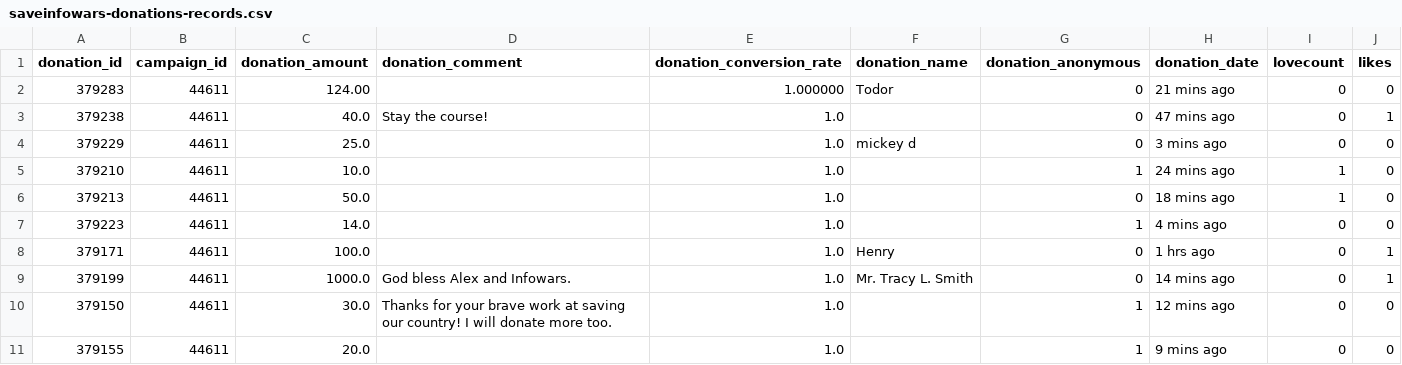
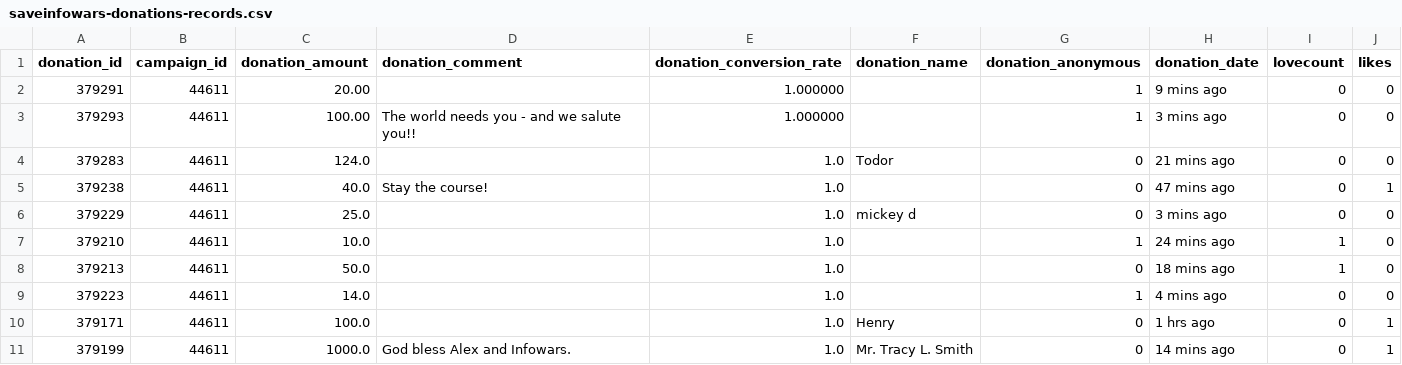
Before and after one commit to Egarok/SaveInfoWarsScraper, a CSV file: data/saveinfowars-donations-records.csv, drawn as a sheet; only a part is shown; the shorter side is filled out with more unchanged rows.

Commit message:
Latest data: Mon Nov 29 09:48:34 UTC 2021

```diff
--- a/data/saveinfowars-donations-records.csv
+++ b/data/saveinfowars-donations-records.csv
@@ -1,3 +1,5 @@
 donation_id,campaign_id,donation_amount,donation_comment,donation_conversion_rate,donation_name,donation_anonymous,donation_date,lovecount,likes
-379283,44611,124.00,,1.000000,Todor,0,21 mins ago,0,0
+379291,44611,20.00,,1.000000,,1,9 mins ago,0,0
+379293,44611,100.00,The world needs you - and we salute you!!,1.000000,,1,3 mins ago,0,0
+379283,44611,124.0,,1.0,Todor,0,21 mins ago,0,0
 379238,44611,40.0,Stay the course!,1.0,,0,47 mins ago,0,1
```
